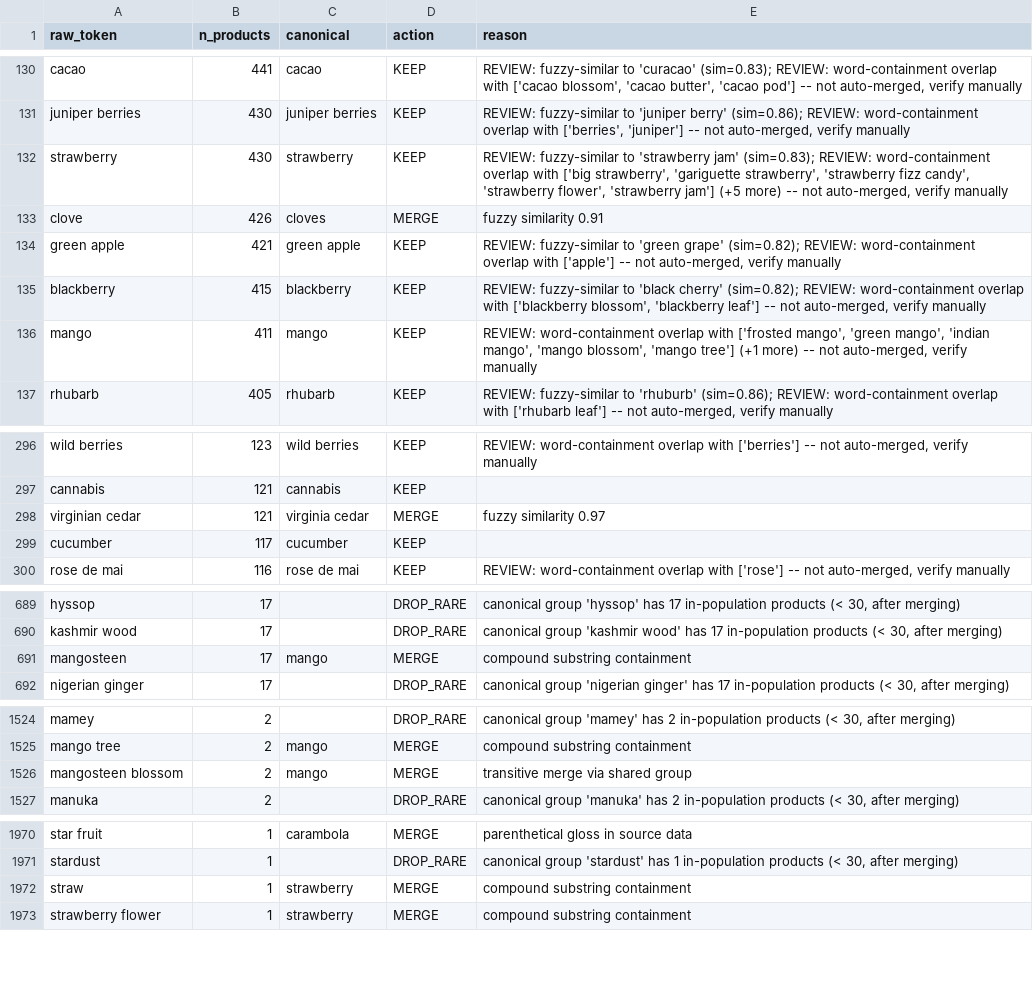
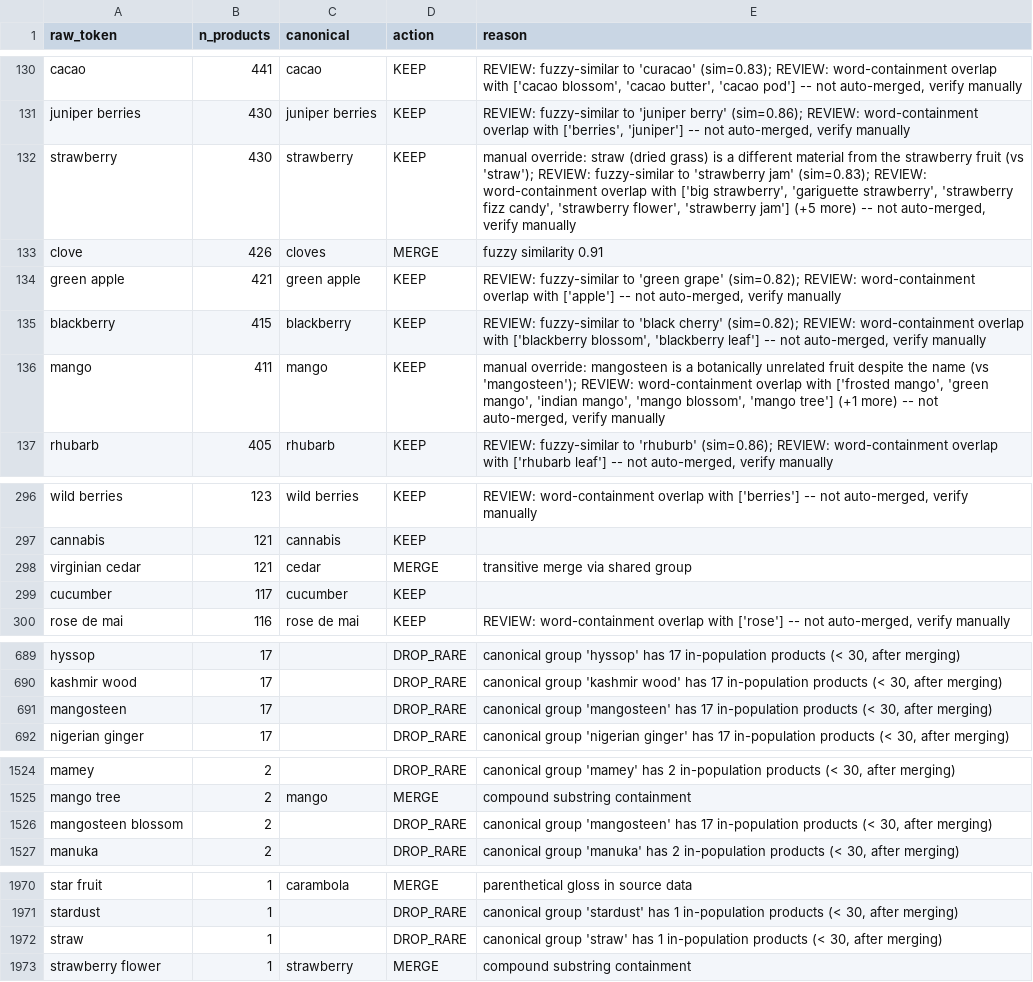
Before and after one commit to m0hit18o2/fragrance-intel, a CSV file: outputs/note_normalisation.csv, drawn as a sheet; only a part is shown, gaps mark what is left out; the diff covers the shown part only.

```diff
--- a/outputs/note_normalisation.csv
+++ b/outputs/note_normalisation.csv
@@ -131,3 +131,3 @@ cacao,441,cacao,KEEP,"REVIEW: fuzzy-similar to 'curacao' (sim=0.83); REVIEW: wor
 juniper berries,430,juniper berries,KEEP,"REVIEW: fuzzy-similar to 'juniper berry' (sim=0.86); REVIEW: word-containment overlap with ['berries', 'juniper'] -- not auto-merged, verify manually"
-strawberry,430,strawberry,KEEP,"REVIEW: fuzzy-similar to 'strawberry jam' (sim=0.83); REVIEW: word-containment overlap with ['big strawberry', 'gariguette strawberry', 'strawberry fizz candy', 'strawberry flower', 'strawberry jam'] (+5 more) -- not auto-merged, verify manually"
+strawberry,430,strawberry,KEEP,"manual override: straw (dried grass) is a different material from the strawberry fruit (vs 'straw'); REVIEW: fuzzy-similar to 'strawberry jam' (sim=0.83); REVIEW: word-containment overlap with ['big strawberry', 'gariguette strawberry', 'strawberry fizz candy', 'strawberry flower', 'strawberry jam'] (+5 more) -- not auto-merged, verify manually"
 clove,426,cloves,MERGE,fuzzy similarity 0.91
@@ -135,3 +135,3 @@ green apple,421,green apple,KEEP,"REVIEW: fuzzy-similar to 'green grape' (sim=0.
 blackberry,415,blackberry,KEEP,"REVIEW: fuzzy-similar to 'black cherry' (sim=0.82); REVIEW: word-containment overlap with ['blackberry blossom', 'blackberry leaf'] -- not auto-merged, verify manually"
-mango,411,mango,KEEP,"REVIEW: word-containment overlap with ['frosted mango', 'green mango', 'indian mango', 'mango blossom', 'mango tree'] (+1 more) -- not auto-merged, verify manually"
+mango,411,mango,KEEP,"manual override: mangosteen is a botanically unrelated fruit despite the name (vs 'mangosteen'); REVIEW: word-containment overlap with ['frosted mango', 'green mango', 'indian mango', 'mango blossom', 'mango tree'] (+1 more) -- not auto-merged, verify manually"
 rhubarb,405,rhubarb,KEEP,"REVIEW: fuzzy-similar to 'rhuburb' (sim=0.86); REVIEW: word-containment overlap with ['rhubarb leaf'] -- not auto-merged, verify manually"
@@ -297,3 +297,3 @@ wild berries,123,wild berries,KEEP,"REVIEW: word-containment overlap with ['berr
 cannabis,121,cannabis,KEEP,
-virginian cedar,121,virginia cedar,MERGE,fuzzy similarity 0.97
+virginian cedar,121,cedar,MERGE,transitive merge via shared group
 cucumber,117,cucumber,KEEP,
@@ -690,3 +690,3 @@ hyssop,17,,DROP_RARE,"canonical group 'hyssop' has 17 in-population products (<
 kashmir wood,17,,DROP_RARE,"canonical group 'kashmir wood' has 17 in-population products (< 30, after merging)"
-mangosteen,17,mango,MERGE,compound substring containment
+mangosteen,17,,DROP_RARE,"canonical group 'mangosteen' has 17 in-population products (< 30, after merging)"
 nigerian ginger,17,,DROP_RARE,"canonical group 'nigerian ginger' has 17 in-population products (< 30, after merging)"
@@ -1525,3 +1525,3 @@ mamey,2,,DROP_RARE,"canonical group 'mamey' has 2 in-population products (< 30,
 mango tree,2,mango,MERGE,compound substring containment
-mangosteen blossom,2,mango,MERGE,transitive merge via shared group
+mangosteen blossom,2,,DROP_RARE,"canonical group 'mangosteen' has 17 in-population products (< 30, after merging)"
 manuka,2,,DROP_RARE,"canonical group 'manuka' has 2 in-population products (< 30, after merging)"
@@ -1971,3 +1971,3 @@ star fruit,1,carambola,MERGE,parenthetical gloss in source data
 stardust,1,,DROP_RARE,"canonical group 'stardust' has 1 in-population products (< 30, after merging)"
-straw,1,strawberry,MERGE,compound substring containment
+straw,1,,DROP_RARE,"canonical group 'straw' has 1 in-population products (< 30, after merging)"
 strawberry flower,1,strawberry,MERGE,compound substring containment
```
Also changed, not shown: 18 edited cells elsewhere in this file, 15 other files.
